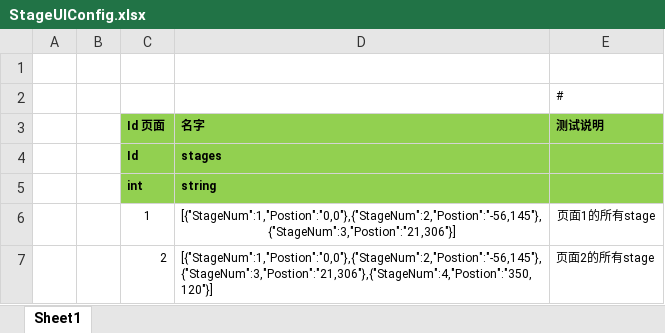
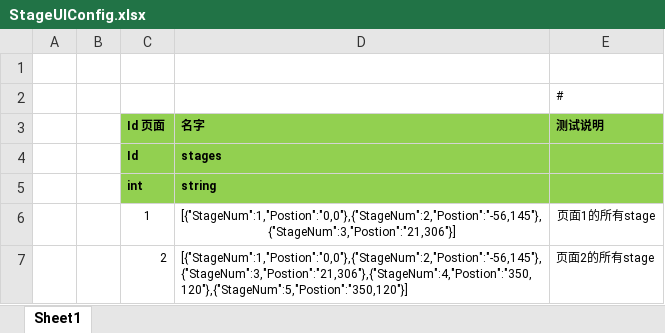
Before and after one commit to melontaro/MiniGameUPM, an Excel workbook: Unity/Assets/_result/New/StageUIConfig.xlsx, sheet Sheet1, drawn as a sheet; values as stored, in another font and other column widths than the file's, no borders; the diff names each change by its address in the sheet, - before the commit and + after, or states it on an @@ line.

```diff
--- a/Unity/Assets/_result/New/StageUIConfig.xlsx (sheet Sheet1)
+++ b/Unity/Assets/_result/New/StageUIConfig.xlsx (sheet Sheet1)
-D7 (名字): [{"StageNum":1,"Postion":"0,0"},{"StageNum":2,"Postion":"-56,145"},{"StageNum":3,"Postion":"21,306"},{"StageNum":4,"Postion":"350,120"}]
+D7 (名字): [{"StageNum":1,"Postion":"0,0"},{"StageNum":2,"Postion":"-56,145"},{"StageNum":3,"Postion":"21,306"},{"StageNum":4,"Postion":"350,120"},{"StageNum":5,"Postion":"350,120"}]
```
Also changed, not shown: 8 other files.
